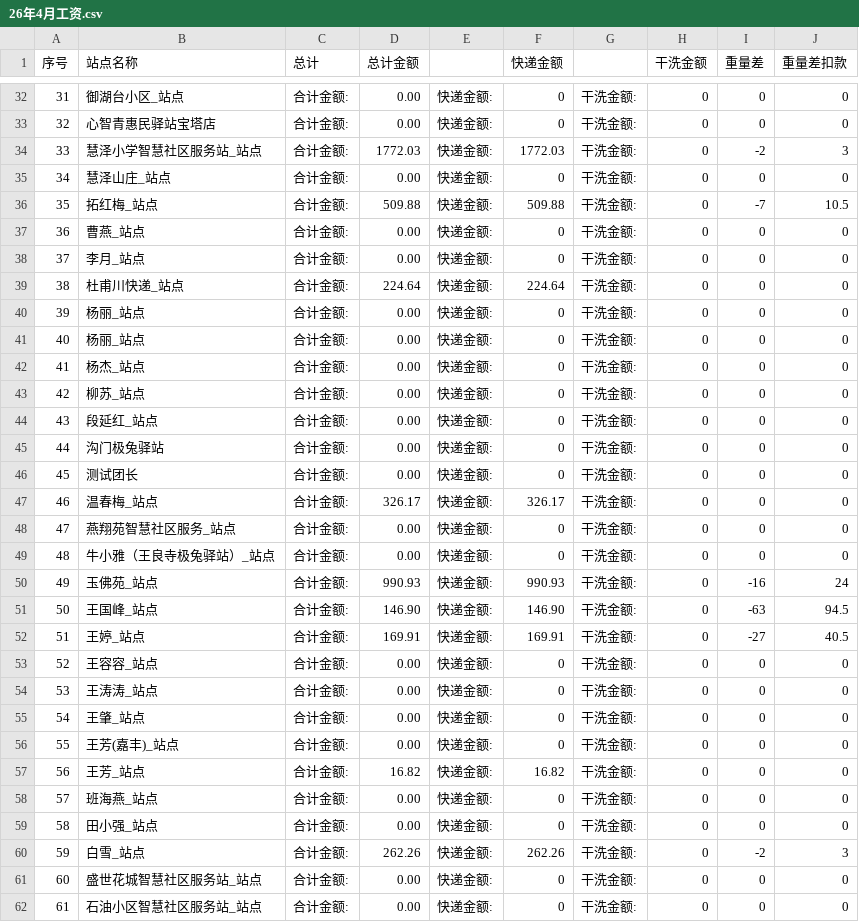
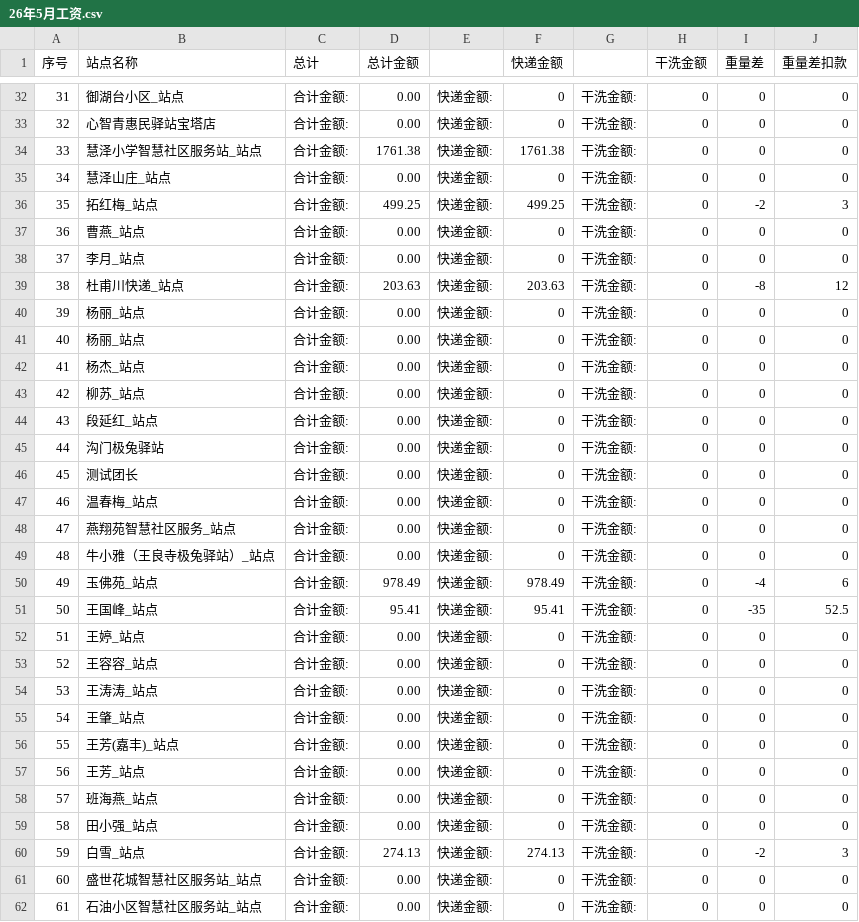
Before and after one commit to xyfll7/xyfs_sys, a CSV file: ___cfiles/26年5月工资.csv (was ___cfiles/26年4月工资.csv), drawn as a sheet; only a part is shown, gaps mark what is left out; the diff covers the shown part only.

```diff
--- a/___cfiles/26年4月工资.csv
+++ b/___cfiles/26年5月工资.csv
@@ -33,8 +33,8 @@
 32,心智青惠民驿站宝塔店,合计金额:,0.00,快递金额:, 0,干洗金额:, 0,0,0
-33,慧泽小学智慧社区服务站_站点,合计金额:,1772.03,快递金额:, 1772.03,干洗金额:, 0,-2,3
+33,慧泽小学智慧社区服务站_站点,合计金额:,1761.38,快递金额:, 1761.38,干洗金额:, 0,0,0
 34,慧泽山庄_站点,合计金额:,0.00,快递金额:, 0,干洗金额:, 0,0,0
-35,拓红梅_站点,合计金额:,509.88,快递金额:, 509.88,干洗金额:, 0,-7,10.5
+35,拓红梅_站点,合计金额:,499.25,快递金额:, 499.25,干洗金额:, 0,-2,3
 36,曹燕_站点,合计金额:,0.00,快递金额:, 0,干洗金额:, 0,0,0
 37,李月_站点,合计金额:,0.00,快递金额:, 0,干洗金额:, 0,0,0
-38,杜甫川快递_站点,合计金额:,224.64,快递金额:, 224.64,干洗金额:, 0,0,0
+38,杜甫川快递_站点,合计金额:,203.63,快递金额:, 203.63,干洗金额:, 0,-8,12
 39,杨丽_站点,合计金额:,0.00,快递金额:, 0,干洗金额:, 0,0,0
@@ -46,8 +46,8 @@
 45,测试团长,合计金额:,0.00,快递金额:, 0,干洗金额:, 0,0,0
-46,温春梅_站点,合计金额:,326.17,快递金额:, 326.17,干洗金额:, 0,0,0
+46,温春梅_站点,合计金额:,0.00,快递金额:, 0,干洗金额:, 0,0,0
 47,燕翔苑智慧社区服务_站点,合计金额:,0.00,快递金额:, 0,干洗金额:, 0,0,0
 48,牛小雅（王良寺极兔驿站）_站点,合计金额:,0.00,快递金额:, 0,干洗金额:, 0,0,0
-49,玉佛苑_站点,合计金额:,990.93,快递金额:, 990.93,干洗金额:, 0,-16,24
-50,王国峰_站点,合计金额:,146.90,快递金额:, 146.90,干洗金额:, 0,-63,94.5
-51,王婷_站点,合计金额:,169.91,快递金额:, 169.91,干洗金额:, 0,-27,40.5
+49,玉佛苑_站点,合计金额:,978.49,快递金额:, 978.49,干洗金额:, 0,-4,6
+50,王国峰_站点,合计金额:,95.41,快递金额:, 95.41,干洗金额:, 0,-35,52.5
+51,王婷_站点,合计金额:,0.00,快递金额:, 0,干洗金额:, 0,0,0
 52,王容容_站点,合计金额:,0.00,快递金额:, 0,干洗金额:, 0,0,0
@@ -56,6 +56,6 @@
 55,王芳(嘉丰)_站点,合计金额:,0.00,快递金额:, 0,干洗金额:, 0,0,0
-56,王芳_站点,合计金额:,16.82,快递金额:, 16.82,干洗金额:, 0,0,0
+56,王芳_站点,合计金额:,0.00,快递金额:, 0,干洗金额:, 0,0,0
 57,班海燕_站点,合计金额:,0.00,快递金额:, 0,干洗金额:, 0,0,0
 58,田小强_站点,合计金额:,0.00,快递金额:, 0,干洗金额:, 0,0,0
-59,白雪_站点,合计金额:,262.26,快递金额:, 262.26,干洗金额:, 0,-2,3
+59,白雪_站点,合计金额:,274.13,快递金额:, 274.13,干洗金额:, 0,-2,3
 60,盛世花城智慧社区服务站_站点,合计金额:,0.00,快递金额:, 0,干洗金额:, 0,0,0
```
Also changed, not shown: 42 edited cells elsewhere in this file, 3 other files.
